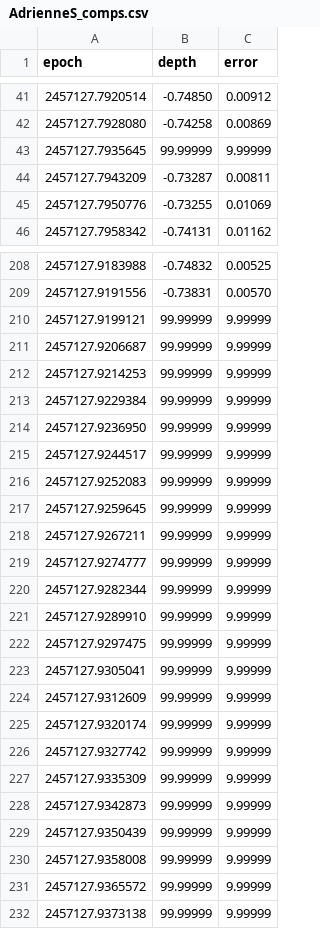
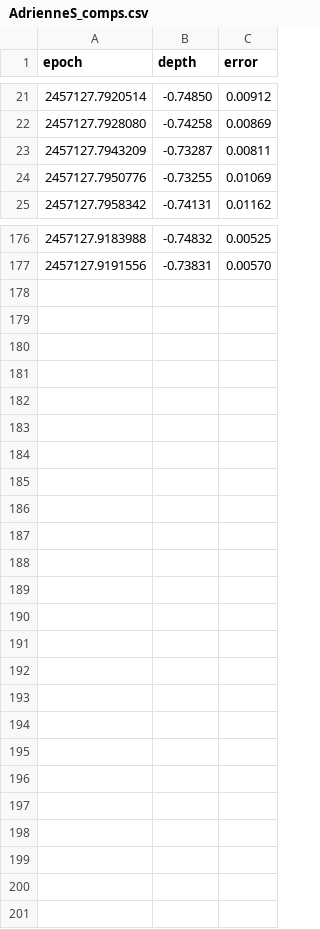
Before and after one commit to Campbelld226/capstone, a CSV file: real_data/AdrienneS_comps.csv, drawn as a sheet; only a part is shown, gaps mark what is left out; the diff covers the shown part only; the diff names each change by its address in the sheet, - before the commit and + after, or states it on an @@ line.

```diff
--- a/real_data/AdrienneS_comps.csv
+++ b/real_data/AdrienneS_comps.csv
-row 43: 2457127.7935645 | 99.99999 | 9.99999
-row 210: 2457127.9199121 | 99.99999 | 9.99999
-row 211: 2457127.9206687 | 99.99999 | 9.99999
-row 212: 2457127.9214253 | 99.99999 | 9.99999
-row 213: 2457127.9229384 | 99.99999 | 9.99999
-row 214: 2457127.9236950 | 99.99999 | 9.99999
-row 215: 2457127.9244517 | 99.99999 | 9.99999
-row 216: 2457127.9252083 | 99.99999 | 9.99999
-row 217: 2457127.9259645 | 99.99999 | 9.99999
-row 218: 2457127.9267211 | 99.99999 | 9.99999
-row 219: 2457127.9274777 | 99.99999 | 9.99999
-row 220: 2457127.9282344 | 99.99999 | 9.99999
-row 221: 2457127.9289910 | 99.99999 | 9.99999
-row 222: 2457127.9297475 | 99.99999 | 9.99999
-row 223: 2457127.9305041 | 99.99999 | 9.99999
-row 224: 2457127.9312609 | 99.99999 | 9.99999
-row 225: 2457127.9320174 | 99.99999 | 9.99999
-row 226: 2457127.9327742 | 99.99999 | 9.99999
-row 227: 2457127.9335309 | 99.99999 | 9.99999
-row 228: 2457127.9342873 | 99.99999 | 9.99999
-row 229: 2457127.9350439 | 99.99999 | 9.99999
-row 230: 2457127.9358008 | 99.99999 | 9.99999
-row 231: 2457127.9365572 | 99.99999 | 9.99999
-row 232: 2457127.9373138 | 99.99999 | 9.99999
```
Also changed, not shown: 31 removed rows elsewhere in this file, 2 other files.
